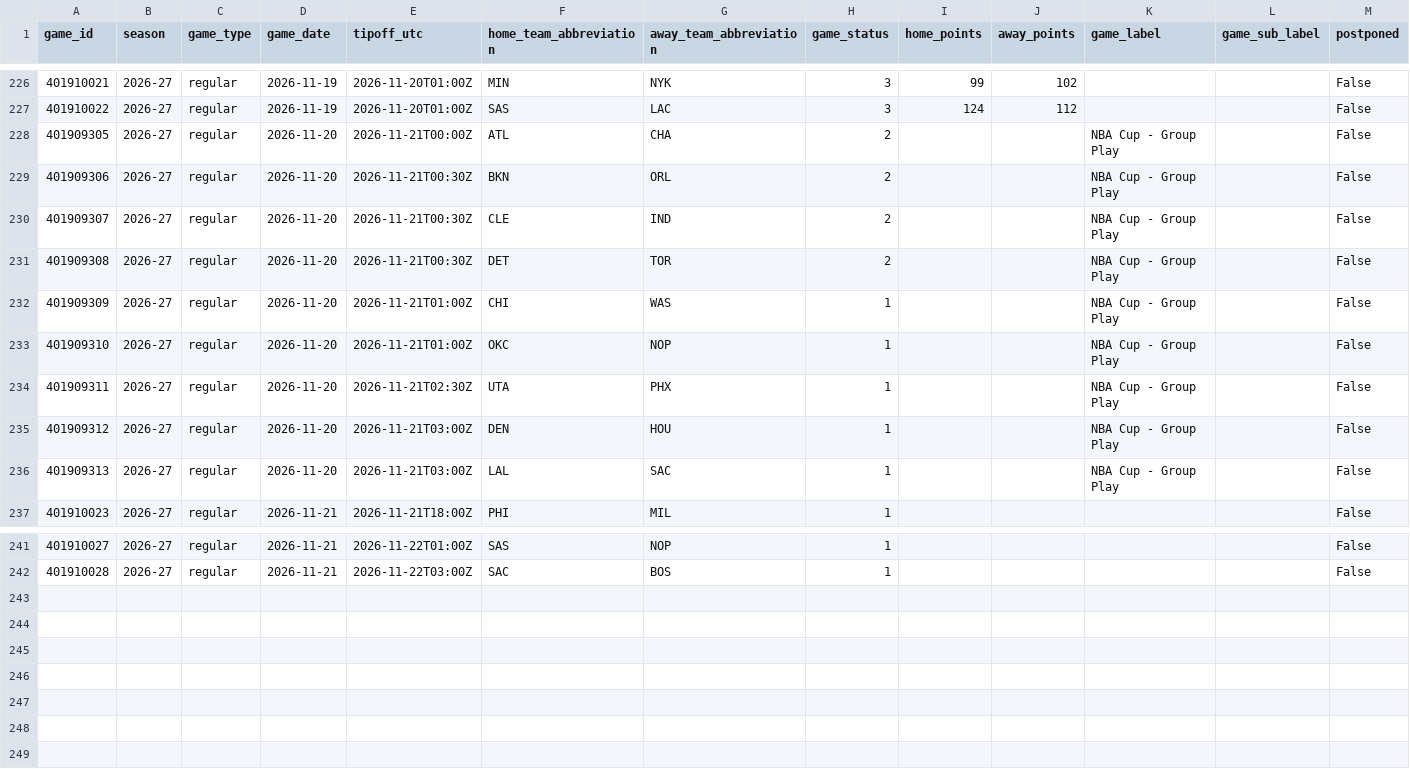
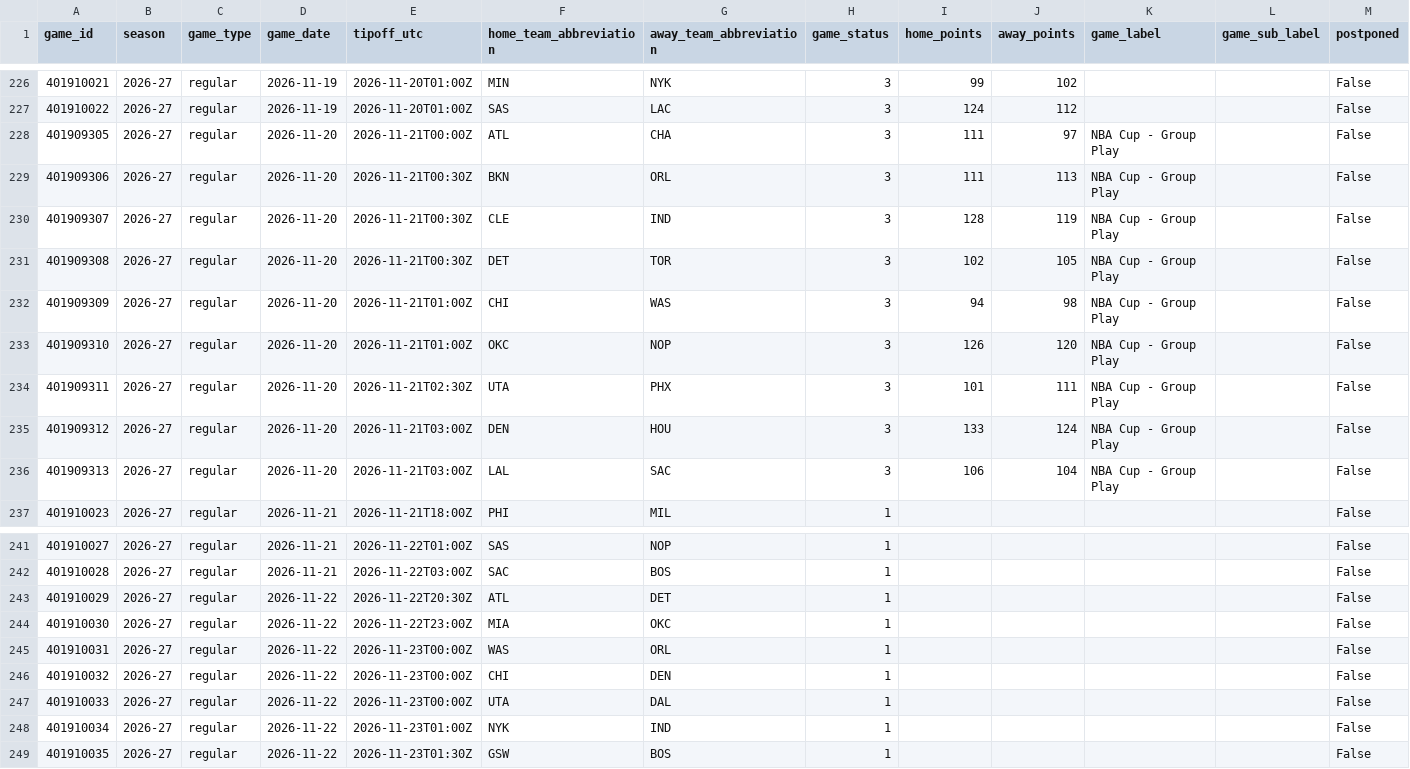
Before and after one commit to vladk-III/NBA, a CSV file: data/games.csv, drawn as a sheet; only a part is shown, gaps mark what is left out.

```diff
--- a/data/games.csv
+++ b/data/games.csv
@@ -227,11 +227,11 @@ game_id,season,game_type,game_date,tipoff_utc,home_team_abbreviation,away_team_a
 401910022,2026-27,regular,2026-11-19,2026-11-20T01:00Z,SAS,LAC,3,124,112,,,False
-401909305,2026-27,regular,2026-11-20,2026-11-21T00:00Z,ATL,CHA,2,,,NBA Cup - Group Play,,False
-401909306,2026-27,regular,2026-11-20,2026-11-21T00:30Z,BKN,ORL,2,,,NBA Cup - Group Play,,False
-401909307,2026-27,regular,2026-11-20,2026-11-21T00:30Z,CLE,IND,2,,,NBA Cup - Group Play,,False
-401909308,2026-27,regular,2026-11-20,2026-11-21T00:30Z,DET,TOR,2,,,NBA Cup - Group Play,,False
-401909309,2026-27,regular,2026-11-20,2026-11-21T01:00Z,CHI,WAS,1,,,NBA Cup - Group Play,,False
-401909310,2026-27,regular,2026-11-20,2026-11-21T01:00Z,OKC,NOP,1,,,NBA Cup - Group Play,,False
-401909311,2026-27,regular,2026-11-20,2026-11-21T02:30Z,UTA,PHX,1,,,NBA Cup - Group Play,,False
-401909312,2026-27,regular,2026-11-20,2026-11-21T03:00Z,DEN,HOU,1,,,NBA Cup - Group Play,,False
-401909313,2026-27,regular,2026-11-20,2026-11-21T03:00Z,LAL,SAC,1,,,NBA Cup - Group Play,,False
+401909305,2026-27,regular,2026-11-20,2026-11-21T00:00Z,ATL,CHA,3,111,97,NBA Cup - Group Play,,False
+401909306,2026-27,regular,2026-11-20,2026-11-21T00:30Z,BKN,ORL,3,111,113,NBA Cup - Group Play,,False
+401909307,2026-27,regular,2026-11-20,2026-11-21T00:30Z,CLE,IND,3,128,119,NBA Cup - Group Play,,False
+401909308,2026-27,regular,2026-11-20,2026-11-21T00:30Z,DET,TOR,3,102,105,NBA Cup - Group Play,,False
+401909309,2026-27,regular,2026-11-20,2026-11-21T01:00Z,CHI,WAS,3,94,98,NBA Cup - Group Play,,False
+401909310,2026-27,regular,2026-11-20,2026-11-21T01:00Z,OKC,NOP,3,126,120,NBA Cup - Group Play,,False
+401909311,2026-27,regular,2026-11-20,2026-11-21T02:30Z,UTA,PHX,3,101,111,NBA Cup - Group Play,,False
+401909312,2026-27,regular,2026-11-20,2026-11-21T03:00Z,DEN,HOU,3,133,124,NBA Cup - Group Play,,False
+401909313,2026-27,regular,2026-11-20,2026-11-21T03:00Z,LAL,SAC,3,106,104,NBA Cup - Group Play,,False
 401910023,2026-27,regular,2026-11-21,2026-11-21T18:00Z,PHI,MIL,1,,,,,False
@@ -242 +242,8 @@ game_id,season,game_type,game_date,tipoff_utc,home_team_abbreviation,away_team_a
 401910028,2026-27,regular,2026-11-21,2026-11-22T03:00Z,SAC,BOS,1,,,,,False
+401910029,2026-27,regular,2026-11-22,2026-11-22T20:30Z,ATL,DET,1,,,,,False
+401910030,2026-27,regular,2026-11-22,2026-11-22T23:00Z,MIA,OKC,1,,,,,False
+401910031,2026-27,regular,2026-11-22,2026-11-23T00:00Z,WAS,ORL,1,,,,,False
+401910032,2026-27,regular,2026-11-22,2026-11-23T00:00Z,CHI,DEN,1,,,,,False
+401910033,2026-27,regular,2026-11-22,2026-11-23T00:00Z,UTA,DAL,1,,,,,False
+401910034,2026-27,regular,2026-11-22,2026-11-23T01:00Z,NYK,IND,1,,,,,False
+401910035,2026-27,regular,2026-11-22,2026-11-23T01:30Z,GSW,BOS,1,,,,,False
```
Also changed, not shown: data/historical_nba_cumulative_stats.csv, data/nba_merged_data.csv, 1 other file.
